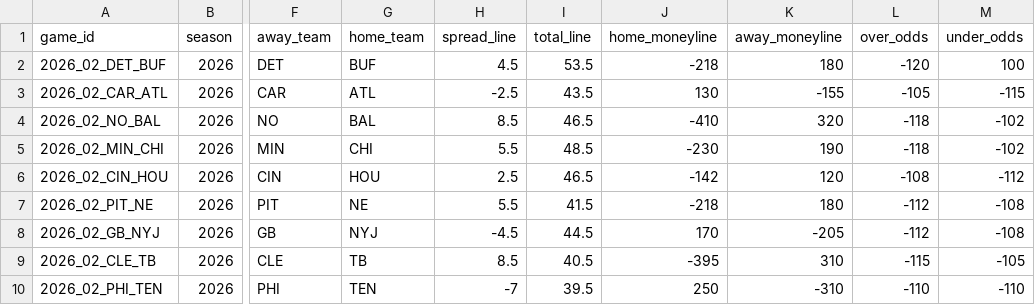
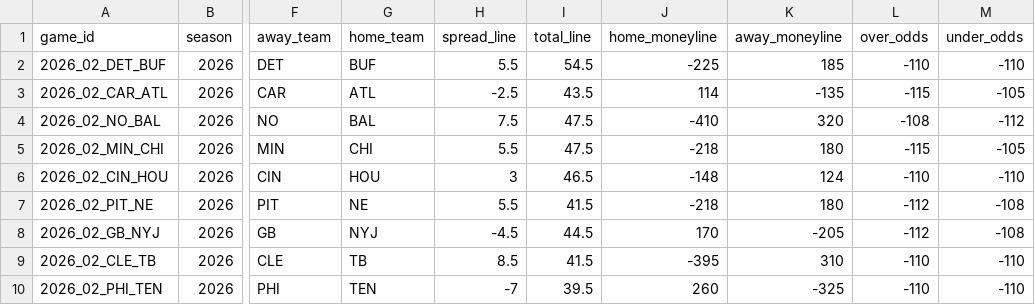
Before and after one commit to georgecharlesworth5-sudo/footystatpack, a CSV file: data/nfl_upcoming.csv, drawn as a sheet; only a part is shown, gaps mark what is left out; the diff covers the shown part only; the diff names each change by its address in the sheet, - before the commit and + after, or states it on an @@ line.

```diff
--- a/data/nfl_upcoming.csv
+++ b/data/nfl_upcoming.csv
-H2 (spread_line): 4.5
+H2 (spread_line): 5.5
-I2 (total_line): 53.5
+I2 (total_line): 54.5
-J2 (home_moneyline): -218
+J2 (home_moneyline): -225
-K2 (away_moneyline): 180
+K2 (away_moneyline): 185
-L2 (over_odds): -120
+L2 (over_odds): -110
-M2 (under_odds): 100
+M2 (under_odds): -110
-J3 (home_moneyline): 130
+J3 (home_moneyline): 114
-K3 (away_moneyline): -155
+K3 (away_moneyline): -135
-L3 (over_odds): -105
+L3 (over_odds): -115
-M3 (under_odds): -115
+M3 (under_odds): -105
-H4 (spread_line): 8.5
+H4 (spread_line): 7.5
-I4 (total_line): 46.5
+I4 (total_line): 47.5
-L4 (over_odds): -118
+L4 (over_odds): -108
-M4 (under_odds): -102
+M4 (under_odds): -112
-I5 (total_line): 48.5
+I5 (total_line): 47.5
-J5 (home_moneyline): -230
+J5 (home_moneyline): -218
-K5 (away_moneyline): 190
+K5 (away_moneyline): 180
-L5 (over_odds): -118
+L5 (over_odds): -115
-M5 (under_odds): -102
+M5 (under_odds): -105
-H6 (spread_line): 2.5
+H6 (spread_line): 3
-J6 (home_moneyline): -142
+J6 (home_moneyline): -148
-K6 (away_moneyline): 120
+K6 (away_moneyline): 124
-L6 (over_odds): -108
+L6 (over_odds): -110
-M6 (under_odds): -112
+M6 (under_odds): -110
-I9 (total_line): 40.5
+I9 (total_line): 41.5
-L9 (over_odds): -115
+L9 (over_odds): -110
-M9 (under_odds): -105
+M9 (under_odds): -110
-J10 (home_moneyline): 250
+J10 (home_moneyline): 260
-K10 (away_moneyline): -310
+K10 (away_moneyline): -325
```
Also changed, not shown: 24 edited cells elsewhere in this file, 2 other files.
